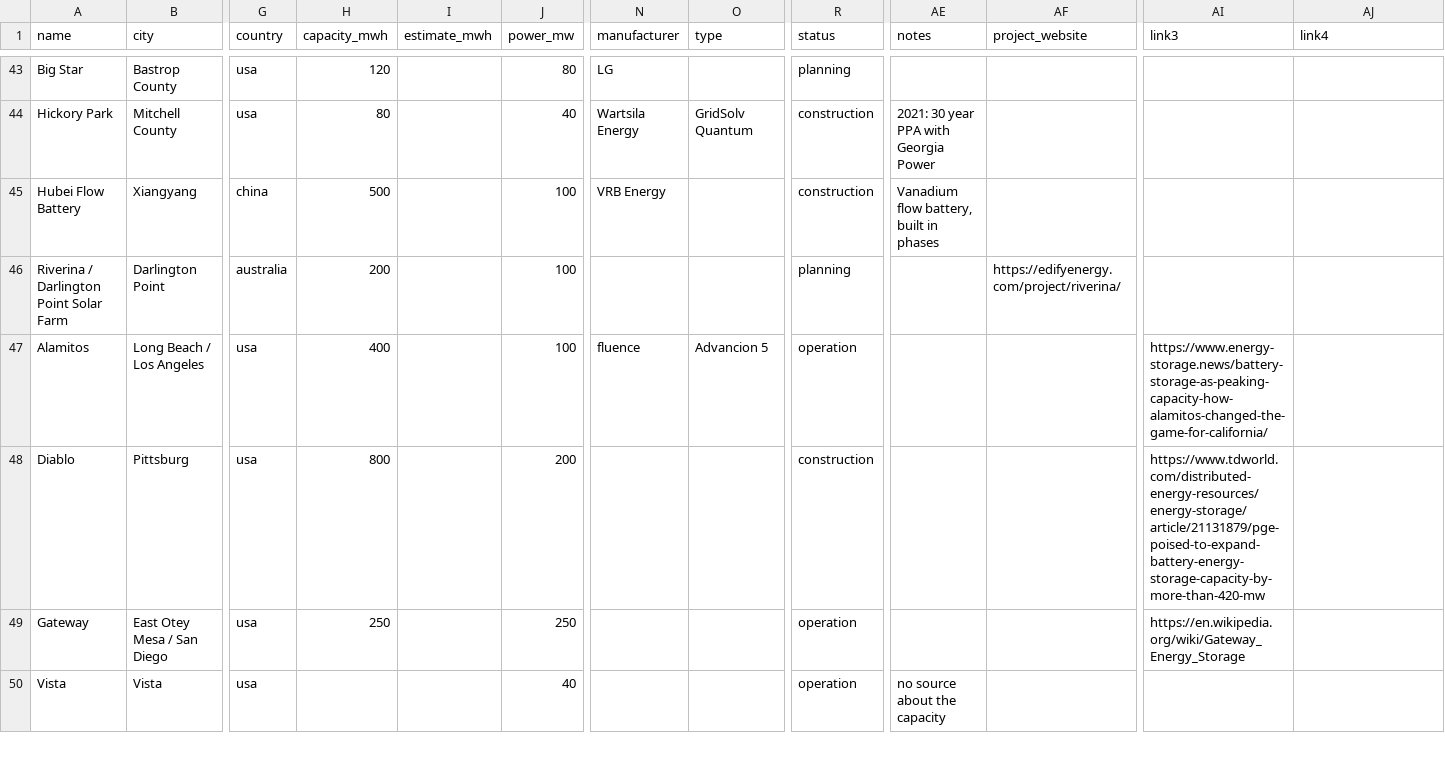
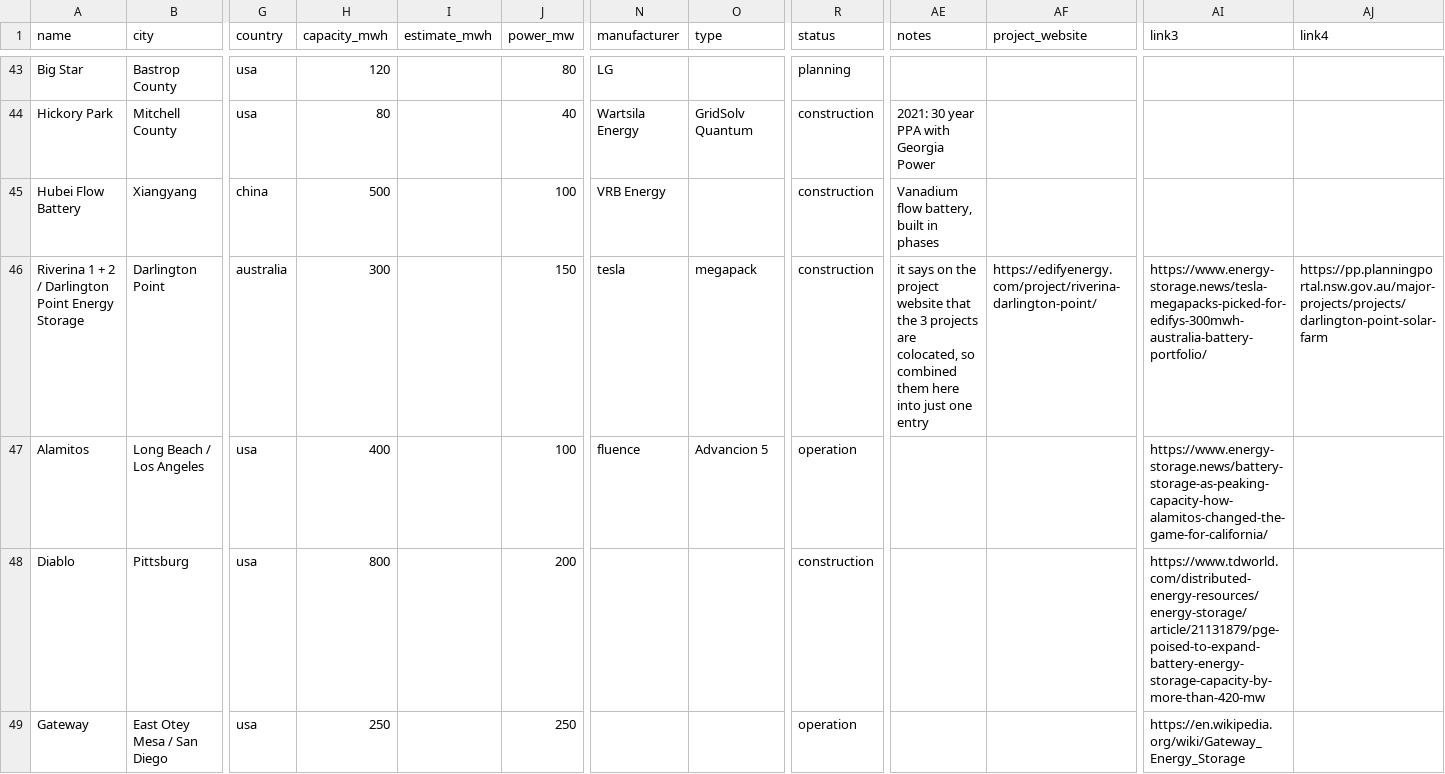
Before and after one commit to lorenz-g/tesla-megapack-tracker, a CSV file: projects.csv, drawn as a sheet; only a part is shown, gaps mark what is left out; the shorter side is filled out with more unchanged rows; the diff names each change by its address in the sheet, - before the commit and + after, or states it on an @@ line.

Commit message:
add tesla as manufacturer for project in australia

```diff
--- a/projects.csv
+++ b/projects.csv
-A46 (name): Riverina / Darlington Point Solar Farm
+A46 (name): Riverina 1 + 2 / Darlington Point Energy Storage
-H46 (capacity_mwh): 200
+H46 (capacity_mwh): 300
-J46 (power_mw): 100
+J46 (power_mw): 150
-N46 (manufacturer): (empty)
+N46 (manufacturer): tesla
-O46 (type): (empty)
+O46 (type): megapack
-R46 (status): planning
+R46 (status): construction
-AE46 (notes): (empty)
+AE46 (notes): it says on the project website that the 3 projects are colocated, so combined them here into just one entry
-AF46 (project_website): https://edifyenergy.com/project/riverina/
+AF46 (project_website): https://edifyenergy.com/project/riverina-darlington-point/
-AI46 (link3): (empty)
+AI46 (link3): https://www.energy-storage.news/tesla-megapacks-picked-for-edifys-300mwh-australia-battery-portfolio/
-AJ46 (link4): (empty)
+AJ46 (link4): https://pp.planningportal.nsw.gov.au/major-projects/projects/darlington-point-solar-farm
```
